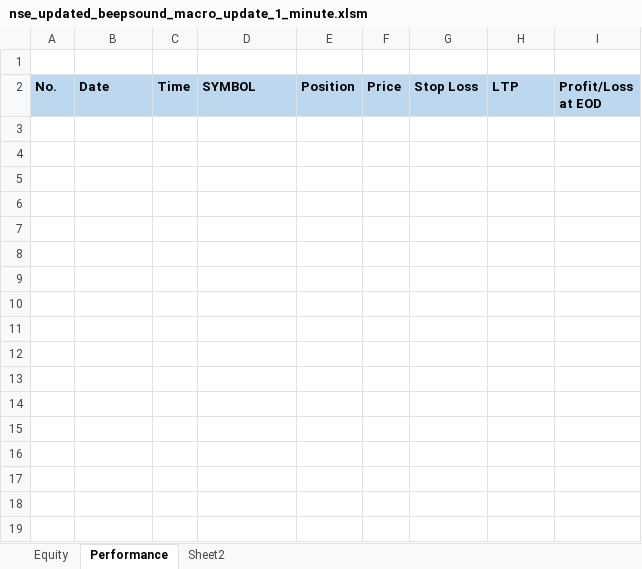
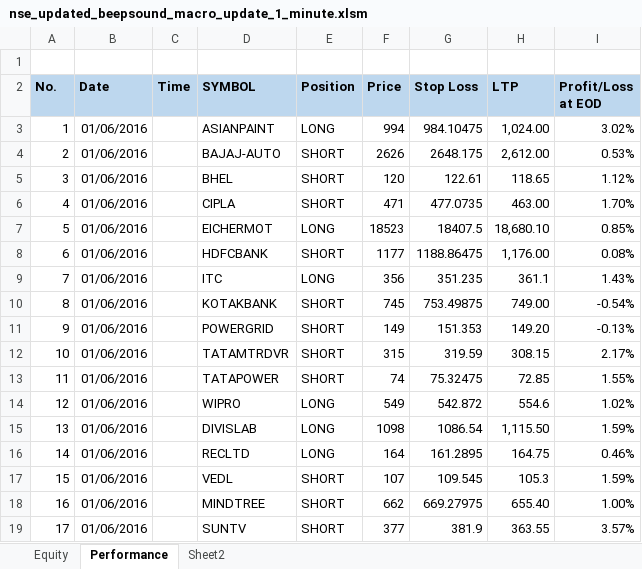
Before and after one commit to duonghung1269/freelancer-excel-vba, an Excel workbook: nse_updated_beepsound_macro_update_1_minute.xlsm, sheet Performance, drawn as a sheet; values as stored, in another font and other column widths than the file's, no borders; conditional formats not drawn; the diff names each change by its address in the sheet, - before the commit and + after, or states it on an @@ line.

```diff
--- a/nse_updated_beepsound_macro_update_1_minute.xlsm (sheet Performance)
+++ b/nse_updated_beepsound_macro_update_1_minute.xlsm (sheet Performance)
+row 3: 1 | 01/06/2016 |  | ASIANPAINT | LONG | 994 | 984.10475 | 1,024.00 | 3.02%
+row 4: 2 | 01/06/2016 |  | BAJAJ-AUTO | SHORT | 2626 | 2648.175 | 2,612.00 | 0.53%
+row 5: 3 | 01/06/2016 |  | BHEL | SHORT | 120 | 122.61 | 118.65 | 1.12%
+row 6: 4 | 01/06/2016 |  | CIPLA | SHORT | 471 | 477.0735 | 463.00 | 1.70%
+row 7: 5 | 01/06/2016 |  | EICHERMOT | LONG | 18523 | 18407.5 | 18,680.10 | 0.85%
+row 8: 6 | 01/06/2016 |  | HDFCBANK | SHORT | 1177 | 1188.86475 | 1,176.00 | 0.08%
+row 9: 7 | 01/06/2016 |  | ITC | LONG | 356 | 351.235 | 361.1 | 1.43%
+row 10: 8 | 01/06/2016 |  | KOTAKBANK | SHORT | 745 | 753.49875 | 749.00 | -0.54%
+row 11: 9 | 01/06/2016 |  | POWERGRID | SHORT | 149 | 151.353 | 149.20 | -0.13%
+row 12: 10 | 01/06/2016 |  | TATAMTRDVR | SHORT | 315 | 319.59 | 308.15 | 2.17%
+row 13: 11 | 01/06/2016 |  | TATAPOWER | SHORT | 74 | 75.32475 | 72.85 | 1.55%
+row 14: 12 | 01/06/2016 |  | WIPRO | LONG | 549 | 542.872 | 554.6 | 1.02%
+row 15: 13 | 01/06/2016 |  | DIVISLAB | LONG | 1098 | 1086.54 | 1,115.50 | 1.59%
+row 16: 14 | 01/06/2016 |  | RECLTD | LONG | 164 | 161.2895 | 164.75 | 0.46%
+row 17: 15 | 01/06/2016 |  | VEDL | SHORT | 107 | 109.545 | 105.3 | 1.59%
+row 18: 16 | 01/06/2016 |  | MINDTREE | SHORT | 662 | 669.27975 | 655.40 | 1.00%
+row 19: 17 | 01/06/2016 |  | SUNTV | SHORT | 377 | 381.9 | 363.55 | 3.57%
```
Also changed, not shown: sheet Equity, hidden cells.
